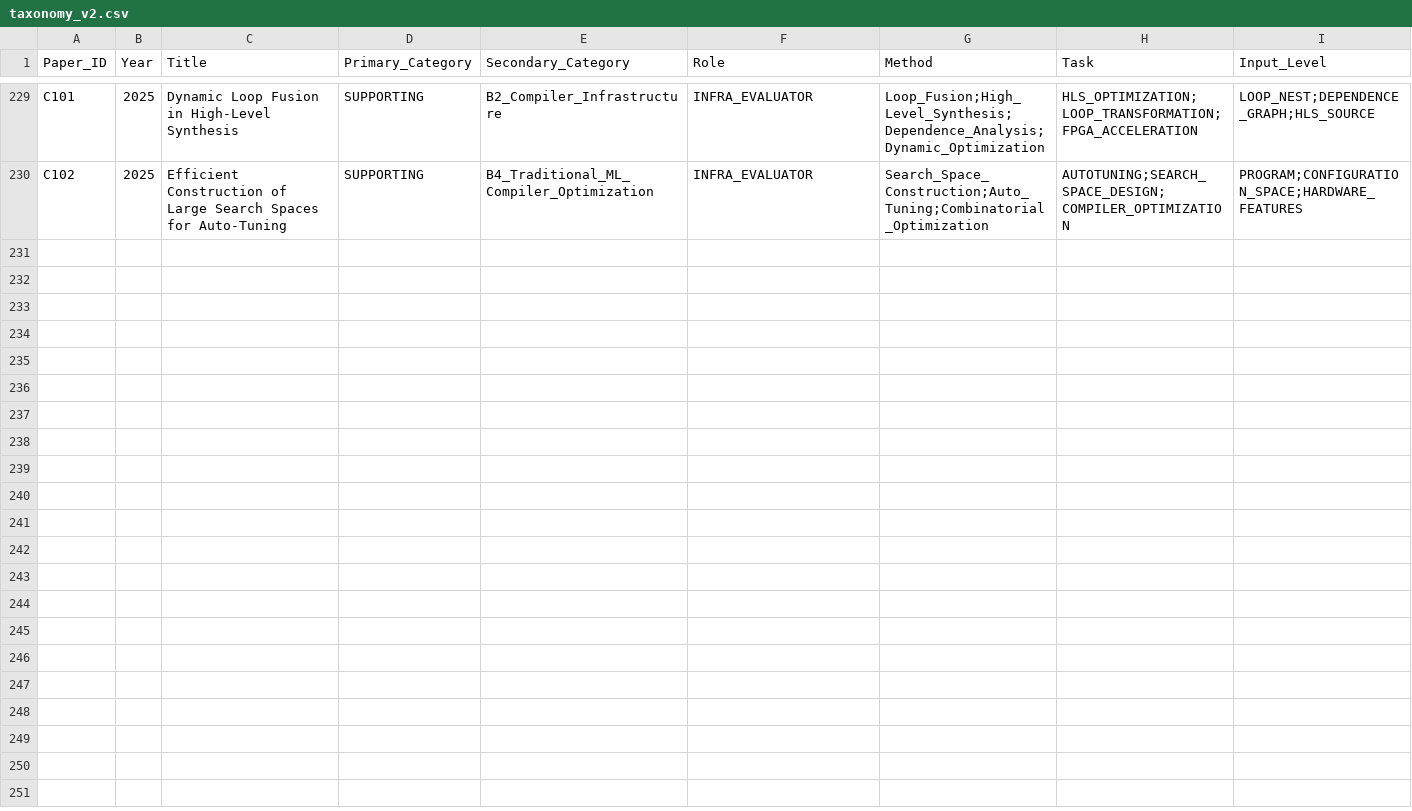
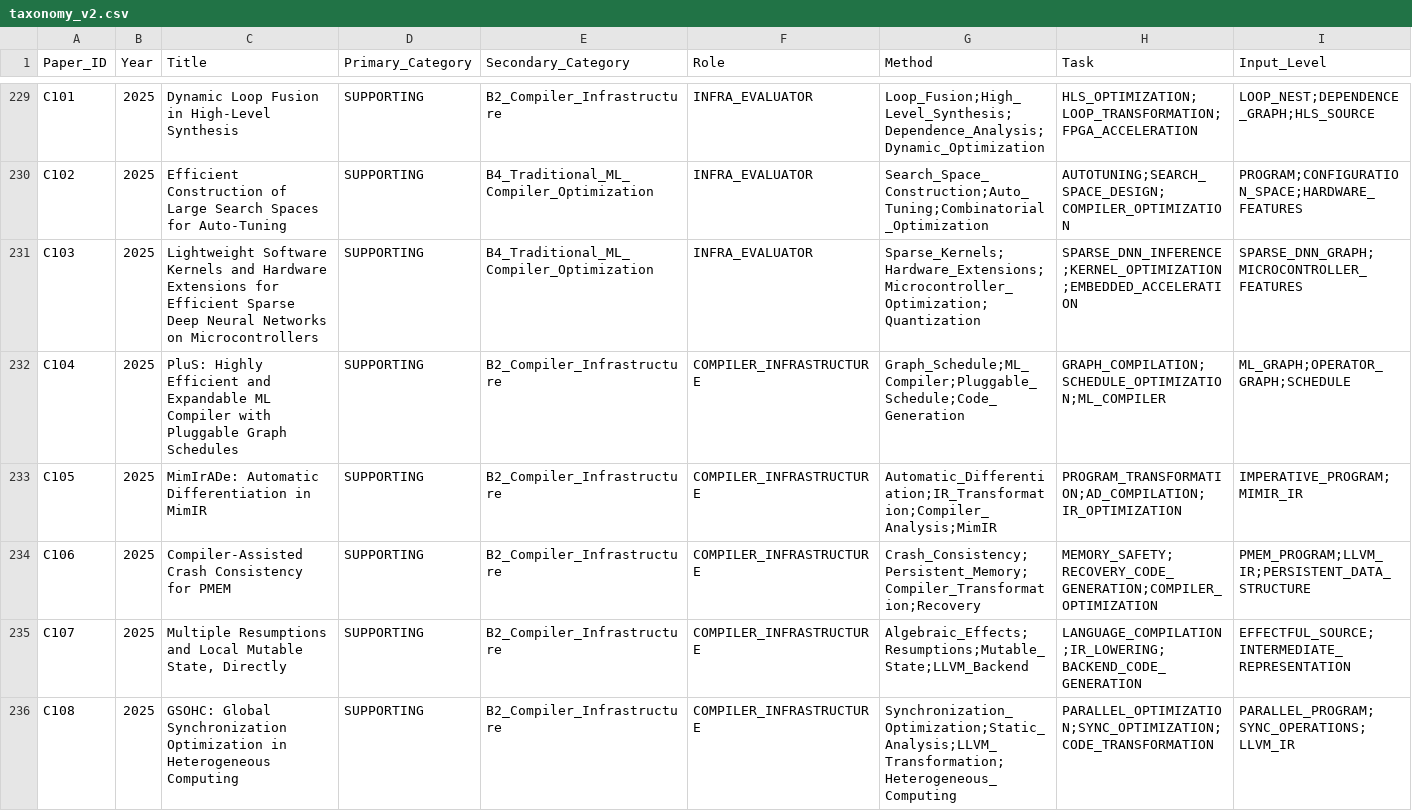
Before and after one commit to qingwan12138/AI-compiler-RISCV-opt-lit, a CSV file: taxonomy_v2.csv, drawn as a sheet; only a part is shown, gaps mark what is left out; rows hold the shown columns only; the diff names each change by its address in the sheet, - before the commit and + after, or states it on an @@ line.

```diff
--- a/taxonomy_v2.csv
+++ b/taxonomy_v2.csv
+row 231: C103 | 2025 | Lightweight Software Kernels and Hardware Extensions for Efficient Sparse Deep Neural Networks on Microcontrollers | SUPPORTING | B4_Traditional_ML_Compiler_Optimization | INFRA_EVALUATOR | Sparse_Kernels;Hardware_Extensions;Microcontroller_Optimization;Quantization | SPARSE_DNN_INFERENCE;KERNEL_OPTIMIZATION;EMBEDDED_ACCELERATION | SPARSE_DNN_GRAPH;MICROCONTROLLER_FEATURES
+row 232: C104 | 2025 | PluS: Highly Efficient and Expandable ML Compiler with Pluggable Graph Schedules | SUPPORTING | B2_Compiler_Infrastructure | COMPILER_INFRASTRUCTURE | Graph_Schedule;ML_Compiler;Pluggable_Schedule;Code_Generation | GRAPH_COMPILATION;SCHEDULE_OPTIMIZATION;ML_COMPILER | ML_GRAPH;OPERATOR_GRAPH;SCHEDULE
+row 233: C105 | 2025 | MimIrADe: Automatic Differentiation in MimIR | SUPPORTING | B2_Compiler_Infrastructure | COMPILER_INFRASTRUCTURE | Automatic_Differentiation;IR_Transformation;Compiler_Analysis;MimIR | PROGRAM_TRANSFORMATION;AD_COMPILATION;IR_OPTIMIZATION | IMPERATIVE_PROGRAM;MIMIR_IR
+row 234: C106 | 2025 | Compiler-Assisted Crash Consistency for PMEM | SUPPORTING | B2_Compiler_Infrastructure | COMPILER_INFRASTRUCTURE | Crash_Consistency;Persistent_Memory;Compiler_Transformation;Recovery | MEMORY_SAFETY;RECOVERY_CODE_GENERATION;COMPILER_OPTIMIZATION | PMEM_PROGRAM;LLVM_IR;PERSISTENT_DATA_STRUCTURE
+row 235: C107 | 2025 | Multiple Resumptions and Local Mutable State, Directly | SUPPORTING | B2_Compiler_Infrastructure | COMPILER_INFRASTRUCTURE | Algebraic_Effects;Resumptions;Mutable_State;LLVM_Backend | LANGUAGE_COMPILATION;IR_LOWERING;BACKEND_CODE_GENERATION | EFFECTFUL_SOURCE;INTERMEDIATE_REPRESENTATION
+row 236: C108 | 2025 | GSOHC: Global Synchronization Optimization in Heterogeneous Computing | SUPPORTING | B2_Compiler_Infrastructure | COMPILER_INFRASTRUCTURE | Synchronization_Optimization;Static_Analysis;LLVM_Transformation;Heterogeneous_Computing | PARALLEL_OPTIMIZATION;SYNC_OPTIMIZATION;CODE_TRANSFORMATION | PARALLEL_PROGRAM;SYNC_OPERATIONS;LLVM_IR
```
Also changed, not shown: 15 other files.
